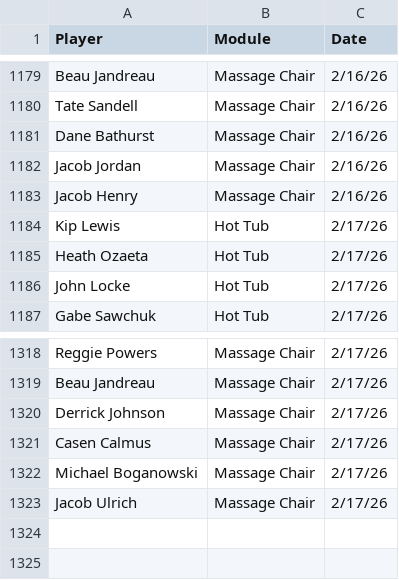
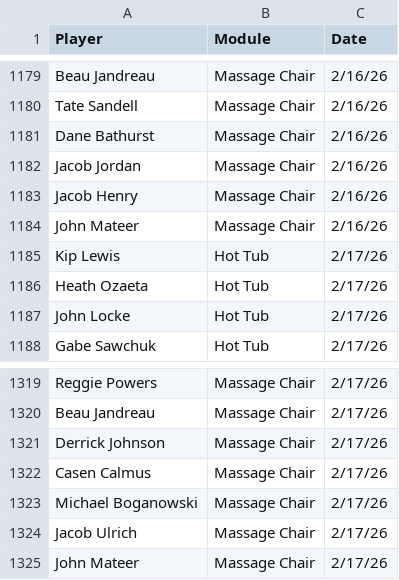
Before and after one commit to emmettj634-png/recovery-dashboard, a CSV file: eliterecoverykey.csv, drawn as a sheet; only a part is shown, gaps mark what is left out; the diff names each change by its address in the sheet, - before the commit and + after, or states it on an @@ line.

Commit message:
Update eliterecoverykey.csv

```diff
--- a/eliterecoverykey.csv
+++ b/eliterecoverykey.csv
+row 1184: John Mateer | Massage Chair | 2/16/26
+row 1325: John Mateer | Massage Chair | 2/17/26
```
